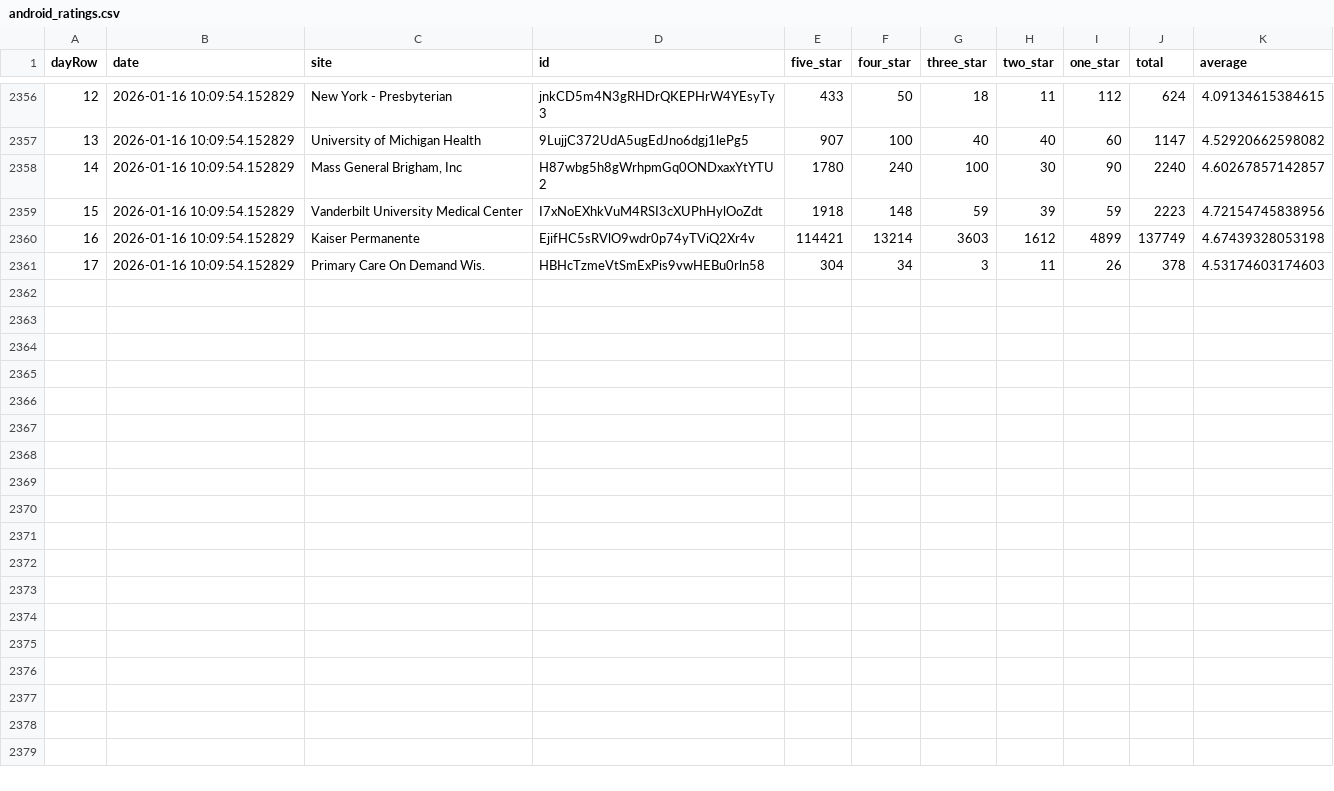
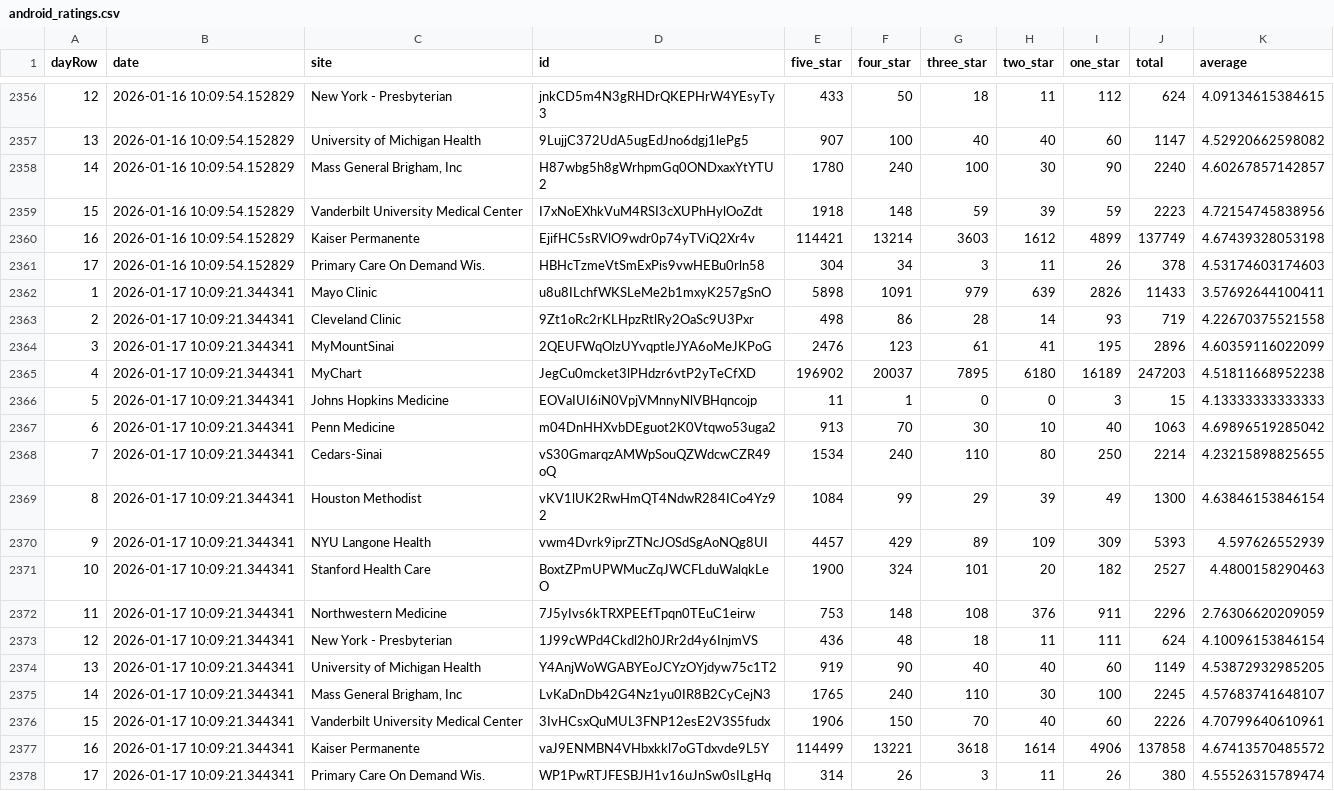
Before and after one commit to allen-black/android_scrape_update, a CSV file: android_ratings.csv, drawn as a sheet; only a part is shown, gaps mark what is left out.

```diff
--- a/android_ratings.csv
+++ b/android_ratings.csv
@@ -2361 +2361,18 @@
 "17",2026-01-16 10:09:54.152829,"Primary Care On Demand Wis.","HBHcTzmeVtSmExPis9vwHEBu0rln58",304,34,3,11,26,378,4.53174603174603
+"1",2026-01-17 10:09:21.344341,"Mayo Clinic","u8u8ILchfWKSLeMe2b1mxyK257gSnO",5898,1091,979,639,2826,11433,3.57692644100411
+"2",2026-01-17 10:09:21.344341,"Cleveland Clinic","9Zt1oRc2rKLHpzRtlRy2OaSc9U3Pxr",498,86,28,14,93,719,4.22670375521558
+"3",2026-01-17 10:09:21.344341,"MyMountSinai","2QEUFWqOlzUYvqptleJYA6oMeJKPoG",2476,123,61,41,195,2896,4.60359116022099
+"4",2026-01-17 10:09:21.344341,"MyChart","JegCu0mcket3lPHdzr6vtP2yTeCfXD",196902,20037,7895,6180,16189,247203,4.51811668952238
+"5",2026-01-17 10:09:21.344341,"Johns Hopkins Medicine","EOVaIUI6iN0VpjVMnnyNlVBHqncojp",11,1,0,0,3,15,4.13333333333333
+"6",2026-01-17 10:09:21.344341,"Penn Medicine","m04DnHHXvbDEguot2K0Vtqwo53uga2",913,70,30,10,40,1063,4.69896519285042
+"7",2026-01-17 10:09:21.344341,"Cedars-Sinai","vS30GmarqzAMWpSouQZWdcwCZR49oQ",1534,240,110,80,250,2214,4.23215898825655
+"8",2026-01-17 10:09:21.344341,"Houston Methodist","vKV1lUK2RwHmQT4NdwR284ICo4Yz92",1084,99,29,39,49,1300,4.63846153846154
+"9",2026-01-17 10:09:21.344341,"NYU Langone Health","vwm4Dvrk9iprZTNcJOSdSgAoNQg8UI",4457,429,89,109,309,5393,4.597626552939
+"10",2026-01-17 10:09:21.344341,"Stanford Health Care","BoxtZPmUPWMucZqJWCFLduWalqkLeO",1900,324,101,20,182,2527,4.4800158290463
+"11",2026-01-17 10:09:21.344341,"Northwestern Medicine","7J5yIvs6kTRXPEEfTpqn0TEuC1eirw",753,148,108,376,911,2296,2.76306620209059
+"12",2026-01-17 10:09:21.344341,"New York - Presbyterian","1J99cWPd4Ckdl2h0JRr2d4y6InjmVS",436,48,18,11,111,624,4.10096153846154
+"13",2026-01-17 10:09:21.344341,"University of Michigan Health","Y4AnjWoWGABYEoJCYzOYjdyw75c1T2",919,90,40,40,60,1149,4.53872932985205
+"14",2026-01-17 10:09:21.344341,"Mass General Brigham, Inc","LvKaDnDb42G4Nz1yu0IR8B2CyCejN3",1765,240,110,30,100,2245,4.57683741648107
+"15",2026-01-17 10:09:21.344341,"Vanderbilt University Medical Center","3IvHCsxQuMUL3FNP12esE2V3S5fudx",1906,150,70,40,60,2226,4.70799640610961
+"16",2026-01-17 10:09:21.344341,"Kaiser Permanente","vaJ9ENMBN4VHbxkkl7oGTdxvde9L5Y",114499,13221,3618,1614,4906,137858,4.67413570485572
+"17",2026-01-17 10:09:21.344341,"Primary Care On Demand Wis.","WP1PwRTJFESBJH1v16uJnSw0sILgHq",314,26,3,11,26,380,4.55526315789474
```
